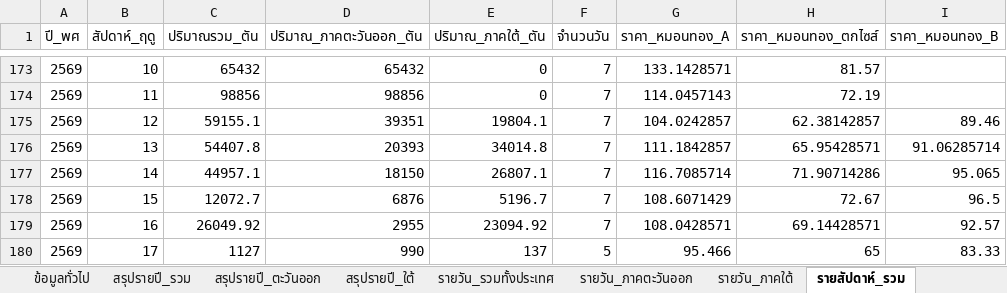
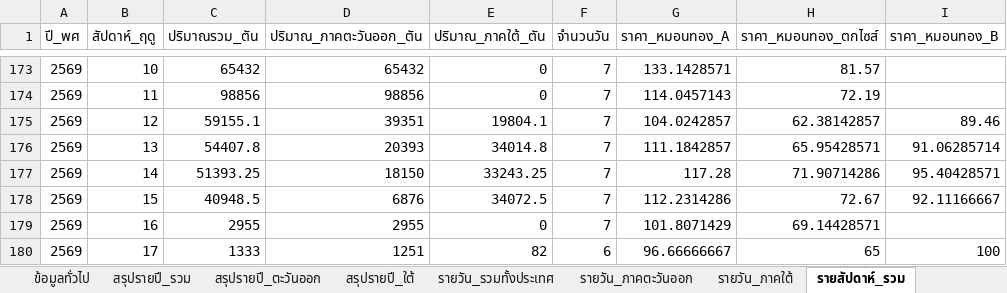
Before and after one commit to yohaken/cursor-agent, an Excel workbook: data/durian-dashboard-report.xlsx, sheet รายสัปดาห์_รวม, drawn as a sheet; only a part is shown, gaps mark what is left out; values as stored, in another font and other column widths than the file's, no borders; removed rows and columns are numbered as before the commit, all else as after; the diff names each change by its address in the sheet, - before the commit and + after, or states it on an @@ line.

```diff
--- a/data/durian-dashboard-report.xlsx (sheet รายสัปดาห์_รวม)
+++ b/data/durian-dashboard-report.xlsx (sheet รายสัปดาห์_รวม)
-C177 (ปริมาณรวม_ตัน): 44957.1
+C177 (ปริมาณรวม_ตัน): 51393.25
-E177 (ปริมาณ_ภาคใต้_ตัน): 26807.1
+E177 (ปริมาณ_ภาคใต้_ตัน): 33243.25
-G177 (ราคา_หมอนทอง_A): 116.7085714
+G177 (ราคา_หมอนทอง_A): 117.28
-I177 (ราคา_หมอนทอง_B): 95.065
+I177 (ราคา_หมอนทอง_B): 95.40428571
-C178 (ปริมาณรวม_ตัน): 12072.7
+C178 (ปริมาณรวม_ตัน): 40948.5
-E178 (ปริมาณ_ภาคใต้_ตัน): 5196.7
+E178 (ปริมาณ_ภาคใต้_ตัน): 34072.5
-G178 (ราคา_หมอนทอง_A): 108.6071429
+G178 (ราคา_หมอนทอง_A): 112.2314286
-I178 (ราคา_หมอนทอง_B): 96.5
+I178 (ราคา_หมอนทอง_B): 92.11166667
-C179 (ปริมาณรวม_ตัน): 26049.92
+C179 (ปริมาณรวม_ตัน): 2955
-E179 (ปริมาณ_ภาคใต้_ตัน): 23094.92
+E179 (ปริมาณ_ภาคใต้_ตัน): 0
-G179 (ราคา_หมอนทอง_A): 108.0428571
+G179 (ราคา_หมอนทอง_A): 101.8071429
-I179 (ราคา_หมอนทอง_B): 92.57
+I179 (ราคา_หมอนทอง_B): (empty)
-row 180: 2569 | 17 | 1127 | 990 | 137 | 5 | 95.466 | 65 | 83.33
+row 180: 2569 | 17 | 1333 | 1251 | 82 | 6 | 96.66666667 | 65 | 100
```
Also changed, not shown: sheet รายวัน_ภาคใต้, sheet รายวัน_รวมทั้งประเทศ, sheet รายวัน_ภาคตะวันออก, sheet สรุปรายปี_รวม, sheet สรุปรายปี_ใต้, sheet สรุปรายปี_ตะวันออก, 1 more sheet, 2 other files.
